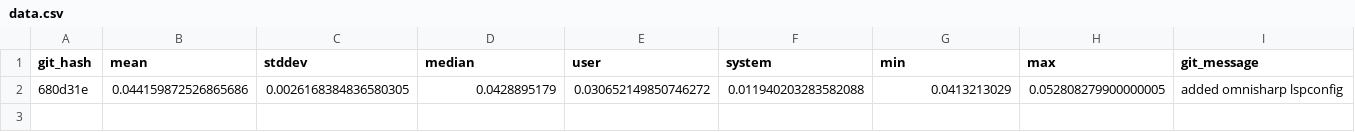
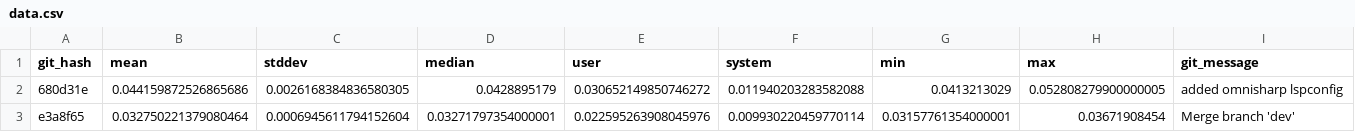
Before and after one commit to zacharytq/neovim-config, a CSV file: benchmarks/main/tugboat/data.csv, drawn as a sheet.

Commit message:
main branch benchmark

```diff
--- a/benchmarks/main/tugboat/data.csv
+++ b/benchmarks/main/tugboat/data.csv
@@ -2 +2,2 @@ git_hash,mean,stddev,median,user,system,min,max,git_message
 680d31e,0.044159872526865686,0.0026168384836580305,0.0428895179,0.030652149850746272,0.011940203283582088,0.0413213029,0.052808279900000005,added omnisharp lspconfig
+e3a8f65,0.032750221379080464,0.0006945611794152604,0.03271797354000001,0.022595263908045976,0.009930220459770114,0.03157761354000001,0.03671908454,Merge branch 'dev'
```
